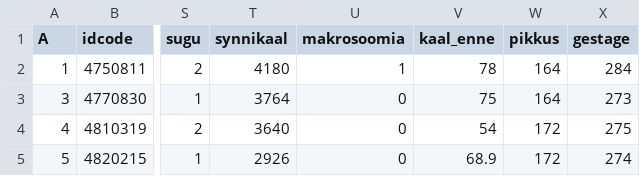
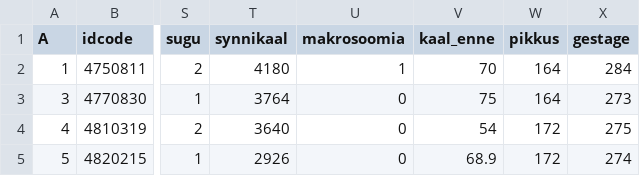
Before and after one commit to Ratsemaat/Macrosomia, a CSV file: Pregnancy_Data.csv, drawn as a sheet; only a part is shown, gaps mark what is left out; the diff names each change by its address in the sheet, - before the commit and + after, or states it on an @@ line.

Commit message:
typo fix

```diff
--- a/Pregnancy_Data.csv
+++ b/Pregnancy_Data.csv
-V2 (kaal_enne): 78
+V2 (kaal_enne): 70
```
